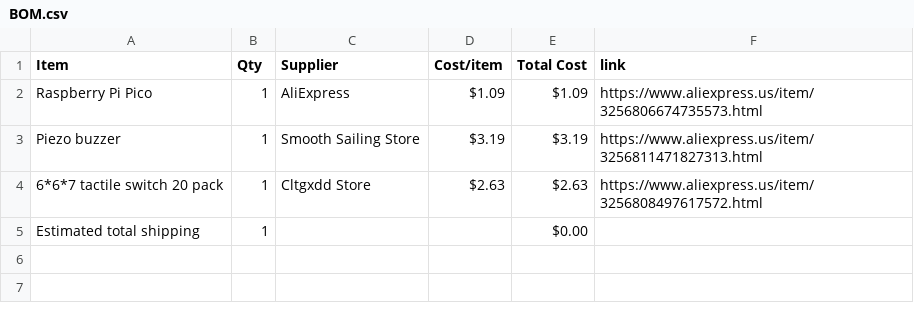
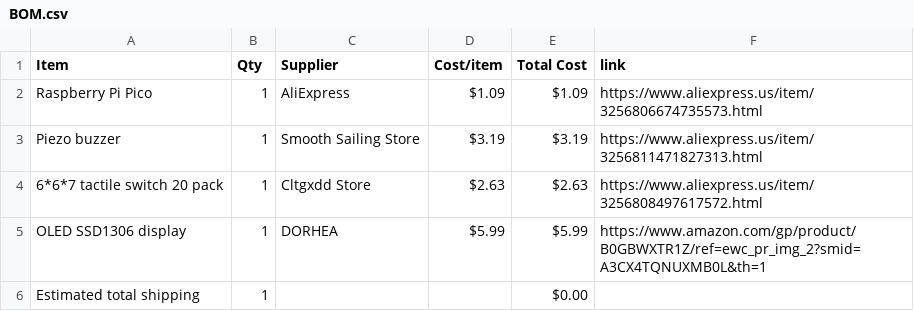
Before and after one commit to SodiumMan13/Pico_OLED_Arcade, a CSV file: BOM.csv, drawn as a sheet; the diff names each change by its address in the sheet, - before the commit and + after, or states it on an @@ line.

Commit message:
Sync OLED display from Half Life

```diff
--- a/BOM.csv
+++ b/BOM.csv
+row 5: OLED SSD1306 display | 1 | DORHEA | $5.99 | $5.99 | https://www.amazon.com/gp/product/B0GBWXTR1Z/ref=ewc_pr_img_2?smid=A3CX4TQNUXMB0L&th=1
```
